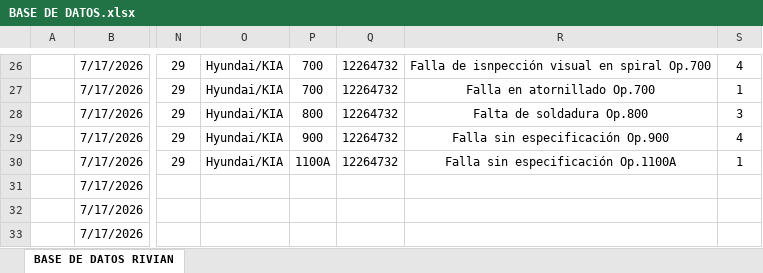
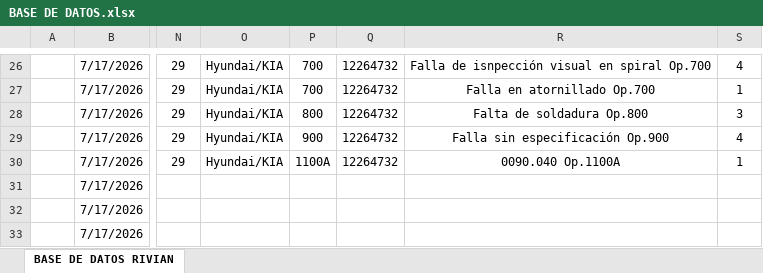
Before and after one commit to almagregorio/ftq_kia_dashboard, an Excel workbook: BASE DE DATOS.xlsx, sheet BASE DE DATOS RIVIAN, drawn as a sheet; only a part is shown, gaps mark what is left out; values as stored, in another font and other column widths than the file's, no borders; table styles not drawn; the diff names each change by its address in the sheet, - before the commit and + after, or states it on an @@ line.

Commit message:
Add files via upload

```diff
--- a/BASE DE DATOS.xlsx (sheet BASE DE DATOS RIVIAN)
+++ b/BASE DE DATOS.xlsx (sheet BASE DE DATOS RIVIAN)
-R30: Falla sin especificación Op.1100A
+R30: 0090.040 Op.1100A
```
